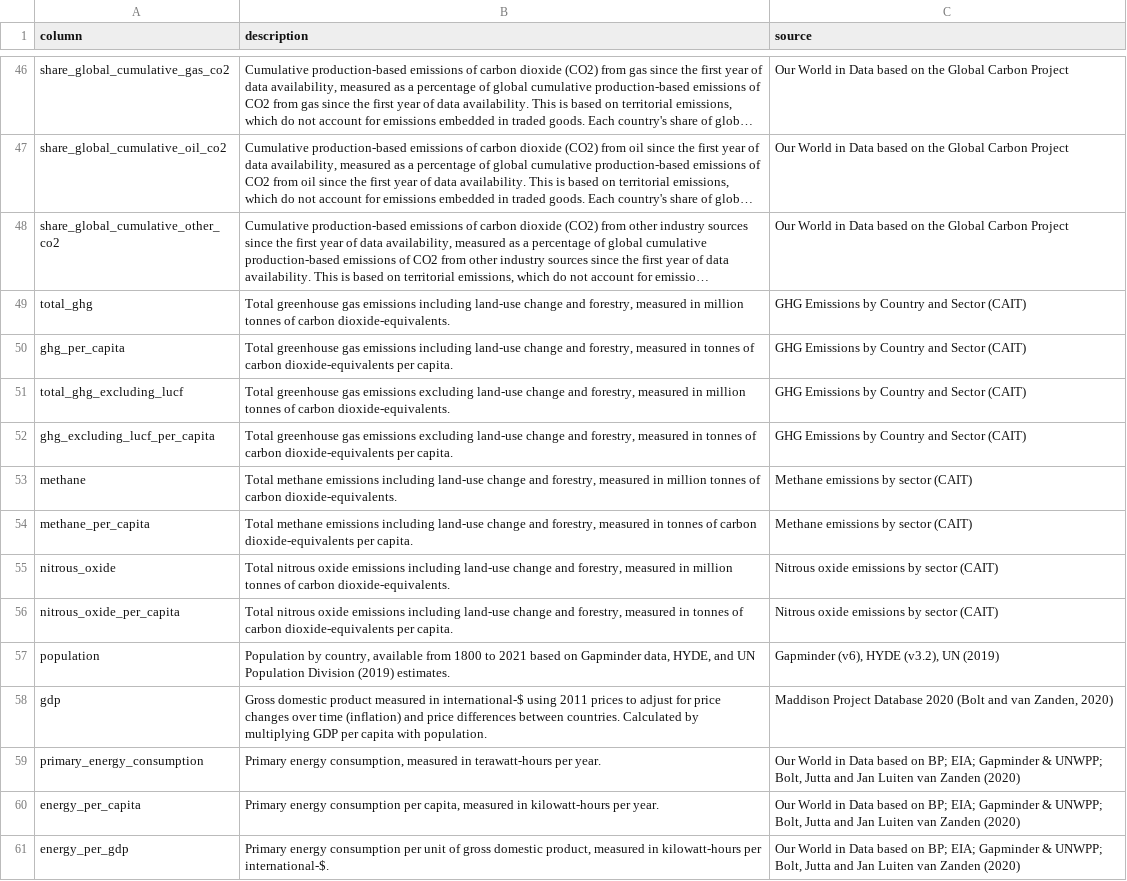
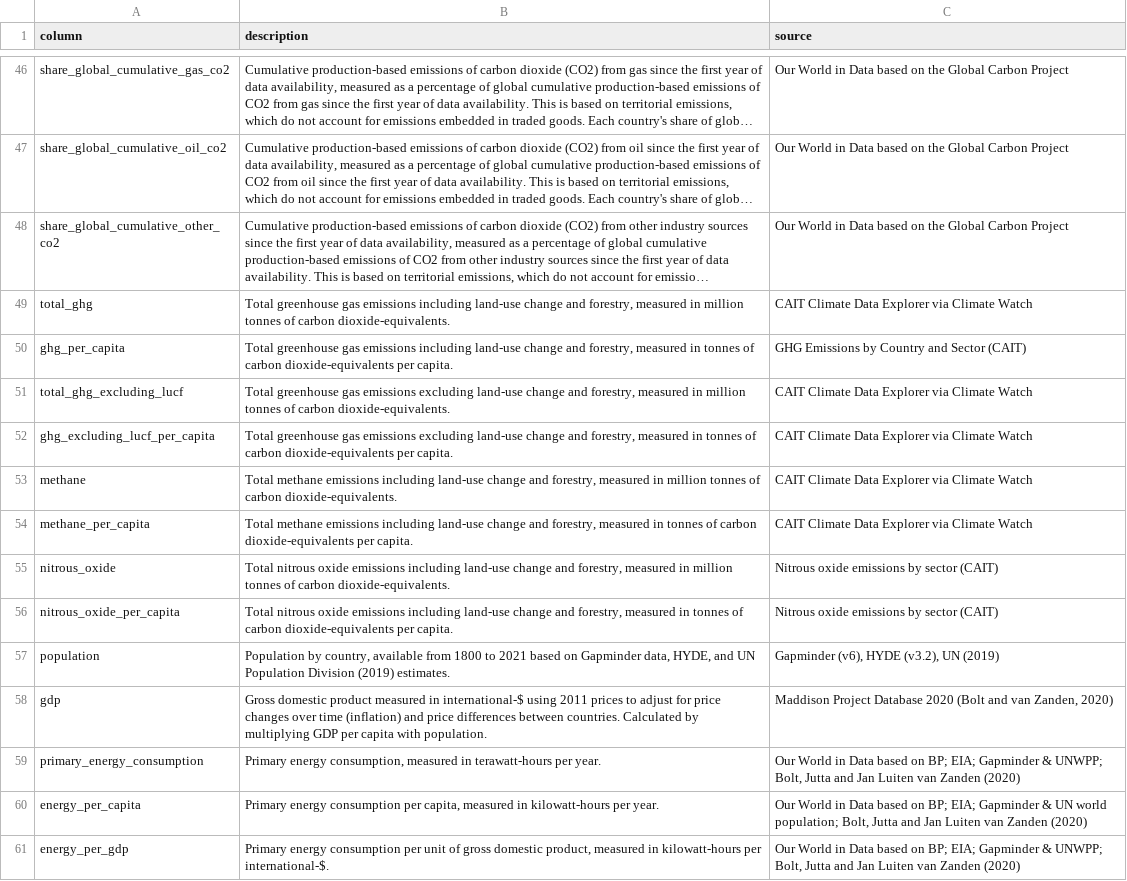
Before and after one commit to owid/co2-data, a CSV file: owid-co2-codebook.csv, drawn as a sheet; only a part is shown, gaps mark what is left out; long unchanged cells end in …; the diff names each change by its address in the sheet, - before the commit and + after, or states it on an @@ line.

Commit message:
data(codebook): update codebook

```diff
--- a/owid-co2-codebook.csv
+++ b/owid-co2-codebook.csv
-C49 (source): GHG Emissions by Country and Sector (CAIT)
+C49 (source): CAIT Climate Data Explorer via Climate Watch
-C51:C52 (source): GHG Emissions by Country and Sector (CAIT)
+C51:C52 (source): CAIT Climate Data Explorer via Climate Watch
-C53:C54 (source): Methane emissions by sector (CAIT)
+C53:C54 (source): CAIT Climate Data Explorer via Climate Watch
-C60 (source): …Gapminder & UNWPP; Bolt, Jutta…
+C60 (source): …Gapminder & UN world population; Bolt, Jutta…
```
